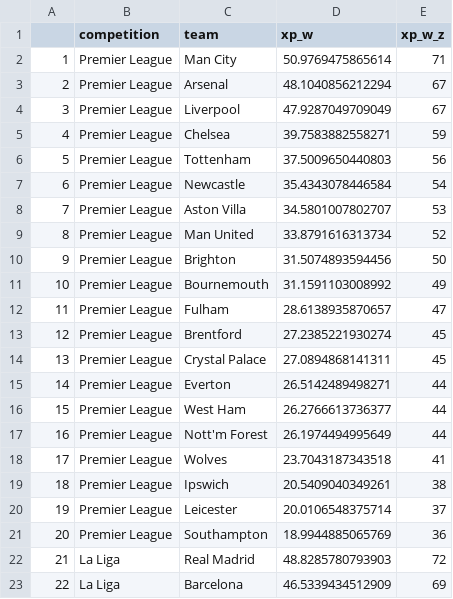
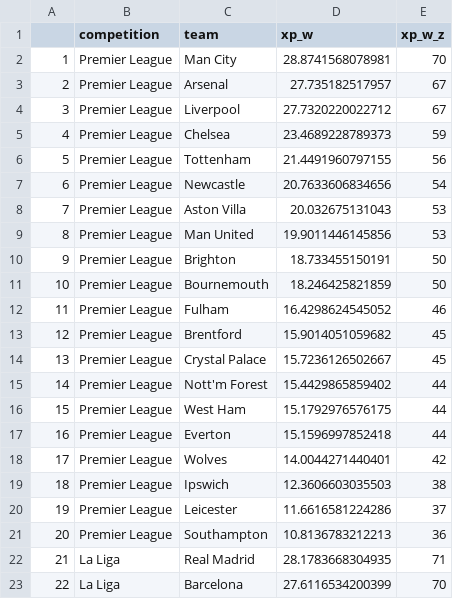
Before and after one commit to dujmi/imp-rankings, a CSV file: data/output/rankings.csv, drawn as a sheet; only a part is shown; the diff covers the shown part only.

```diff
--- a/data/output/rankings.csv
+++ b/data/output/rankings.csv
@@ -1,23 +1,23 @@
 "","competition","team","xp_w","xp_w_z"
-"1","Premier League","Man City",50.9769475865614,71
-"2","Premier League","Arsenal",48.1040856212294,67
-"3","Premier League","Liverpool",47.9287049709049,67
-"4","Premier League","Chelsea",39.7583882558271,59
-"5","Premier League","Tottenham",37.5009650440803,56
-"6","Premier League","Newcastle",35.4343078446584,54
-"7","Premier League","Aston Villa",34.5801007802707,53
-"8","Premier League","Man United",33.8791616313734,52
-"9","Premier League","Brighton",31.5074893594456,50
-"10","Premier League","Bournemouth",31.1591103008992,49
-"11","Premier League","Fulham",28.6138935870657,47
-"12","Premier League","Brentford",27.2385221930274,45
-"13","Premier League","Crystal Palace",27.0894868141311,45
-"14","Premier League","Everton",26.5142489498271,44
-"15","Premier League","West Ham",26.2766613736377,44
-"16","Premier League","Nott'm Forest",26.1974494995649,44
-"17","Premier League","Wolves",23.7043187343518,41
-"18","Premier League","Ipswich",20.5409040349261,38
-"19","Premier League","Leicester",20.0106548375714,37
-"20","Premier League","Southampton",18.9944885065769,36
-"21","La Liga","Real Madrid",48.8285780793903,72
-"22","La Liga","Barcelona",46.5339434512909,69
+"1","Premier League","Man City",28.8741568078981,70
+"2","Premier League","Arsenal",27.735182517957,67
+"3","Premier League","Liverpool",27.7320220022712,67
+"4","Premier League","Chelsea",23.4689228789373,59
+"5","Premier League","Tottenham",21.4491960797155,56
+"6","Premier League","Newcastle",20.7633606834656,54
+"7","Premier League","Aston Villa",20.032675131043,53
+"8","Premier League","Man United",19.9011446145856,53
+"9","Premier League","Brighton",18.733455150191,50
+"10","Premier League","Bournemouth",18.246425821859,50
+"11","Premier League","Fulham",16.4298624545052,46
+"12","Premier League","Brentford",15.9014051059682,45
+"13","Premier League","Crystal Palace",15.7236126502667,45
+"14","Premier League","Nott'm Forest",15.4429865859402,44
+"15","Premier League","West Ham",15.1792976576175,44
+"16","Premier League","Everton",15.1596997852418,44
+"17","Premier League","Wolves",14.0044271440401,42
+"18","Premier League","Ipswich",12.3606603035503,38
+"19","Premier League","Leicester",11.6616581224286,37
+"20","Premier League","Southampton",10.8136783212213,36
+"21","La Liga","Real Madrid",28.1783668304935,71
+"22","La Liga","Barcelona",27.6116534200399,70
```
Also changed, not shown: 133 edited cells elsewhere in this file, 3 other files.
